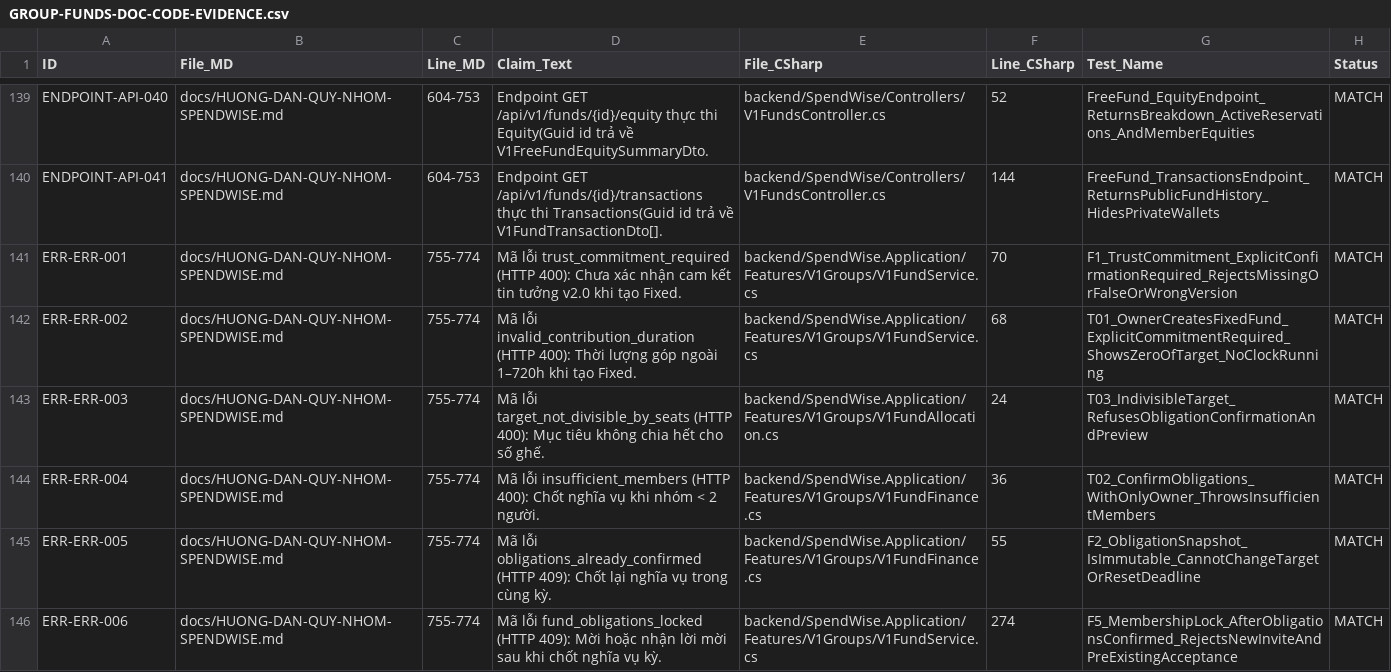
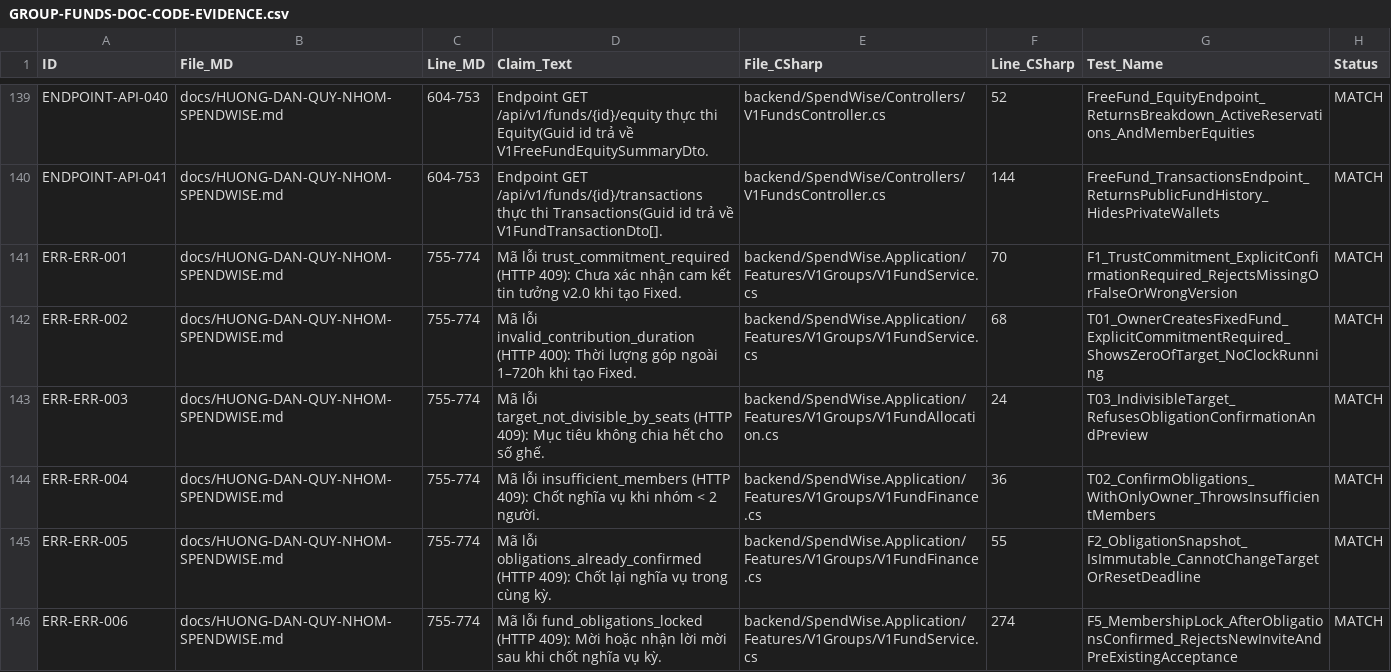
Before and after one commit to thien230314-bit/Spendwise, a CSV file: docs/GROUP-FUNDS-DOC-CODE-EVIDENCE.csv, drawn as a sheet; only a part is shown, gaps mark what is left out.

Commit message:
docs: correct evidence HTTP status claims for Fixed Fund conflict errors

```diff
--- a/docs/GROUP-FUNDS-DOC-CODE-EVIDENCE.csv
+++ b/docs/GROUP-FUNDS-DOC-CODE-EVIDENCE.csv
@@ -140,6 +140,6 @@ ENDPOINT-API-040,docs/HUONG-DAN-QUY-NHOM-SPENDWISE.md,604-753,Endpoint GET /api/
 ENDPOINT-API-041,docs/HUONG-DAN-QUY-NHOM-SPENDWISE.md,604-753,Endpoint GET /api/v1/funds/{id}/transactions thực thi Transactions(Guid id trả về V1FundTransactionDto[].,backend/SpendWise/Controllers/V1FundsController.cs,144,FreeFund_TransactionsEndpoint_ReturnsPublicFundHistory_HidesPrivateWallets,MATCH
-ERR-ERR-001,docs/HUONG-DAN-QUY-NHOM-SPENDWISE.md,755-774,Mã lỗi trust_commitment_required (HTTP 400): Chưa xác nhận cam kết tin tưởng v2.0 khi tạo Fixed.,backend/SpendWise.Application/Features/V1Groups/V1FundService.cs,70,F1_TrustCommitment_ExplicitConfirmationRequired_RejectsMissingOrFalseOrWrongVersion,MATCH
+ERR-ERR-001,docs/HUONG-DAN-QUY-NHOM-SPENDWISE.md,755-774,Mã lỗi trust_commitment_required (HTTP 409): Chưa xác nhận cam kết tin tưởng v2.0 khi tạo Fixed.,backend/SpendWise.Application/Features/V1Groups/V1FundService.cs,70,F1_TrustCommitment_ExplicitConfirmationRequired_RejectsMissingOrFalseOrWrongVersion,MATCH
 ERR-ERR-002,docs/HUONG-DAN-QUY-NHOM-SPENDWISE.md,755-774,Mã lỗi invalid_contribution_duration (HTTP 400): Thời lượng góp ngoài 1–720h khi tạo Fixed.,backend/SpendWise.Application/Features/V1Groups/V1FundService.cs,68,T01_OwnerCreatesFixedFund_ExplicitCommitmentRequired_ShowsZeroOfTarget_NoClockRunning,MATCH
-ERR-ERR-003,docs/HUONG-DAN-QUY-NHOM-SPENDWISE.md,755-774,Mã lỗi target_not_divisible_by_seats (HTTP 400): Mục tiêu không chia hết cho số ghế.,backend/SpendWise.Application/Features/V1Groups/V1FundAllocation.cs,24,T03_IndivisibleTarget_RefusesObligationConfirmationAndPreview,MATCH
-ERR-ERR-004,docs/HUONG-DAN-QUY-NHOM-SPENDWISE.md,755-774,Mã lỗi insufficient_members (HTTP 400): Chốt nghĩa vụ khi nhóm < 2 người.,backend/SpendWise.Application/Features/V1Groups/V1FundFinance.cs,36,T02_ConfirmObligations_WithOnlyOwner_ThrowsInsufficientMembers,MATCH
+ERR-ERR-003,docs/HUONG-DAN-QUY-NHOM-SPENDWISE.md,755-774,Mã lỗi target_not_divisible_by_seats (HTTP 409): Mục tiêu không chia hết cho số ghế.,backend/SpendWise.Application/Features/V1Groups/V1FundAllocation.cs,24,T03_IndivisibleTarget_RefusesObligationConfirmationAndPreview,MATCH
+ERR-ERR-004,docs/HUONG-DAN-QUY-NHOM-SPENDWISE.md,755-774,Mã lỗi insufficient_members (HTTP 409): Chốt nghĩa vụ khi nhóm < 2 người.,backend/SpendWise.Application/Features/V1Groups/V1FundFinance.cs,36,T02_ConfirmObligations_WithOnlyOwner_ThrowsInsufficientMembers,MATCH
 ERR-ERR-005,docs/HUONG-DAN-QUY-NHOM-SPENDWISE.md,755-774,Mã lỗi obligations_already_confirmed (HTTP 409): Chốt lại nghĩa vụ trong cùng kỳ.,backend/SpendWise.Application/Features/V1Groups/V1FundFinance.cs,55,F2_ObligationSnapshot_IsImmutable_CannotChangeTargetOrResetDeadline,MATCH
```
